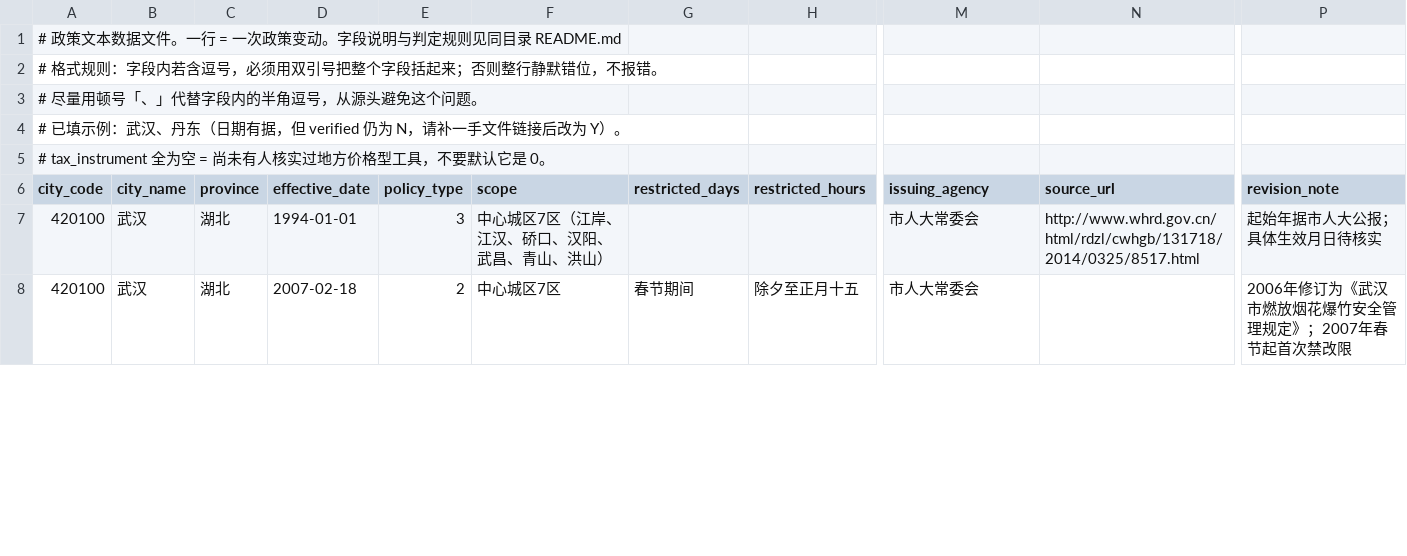
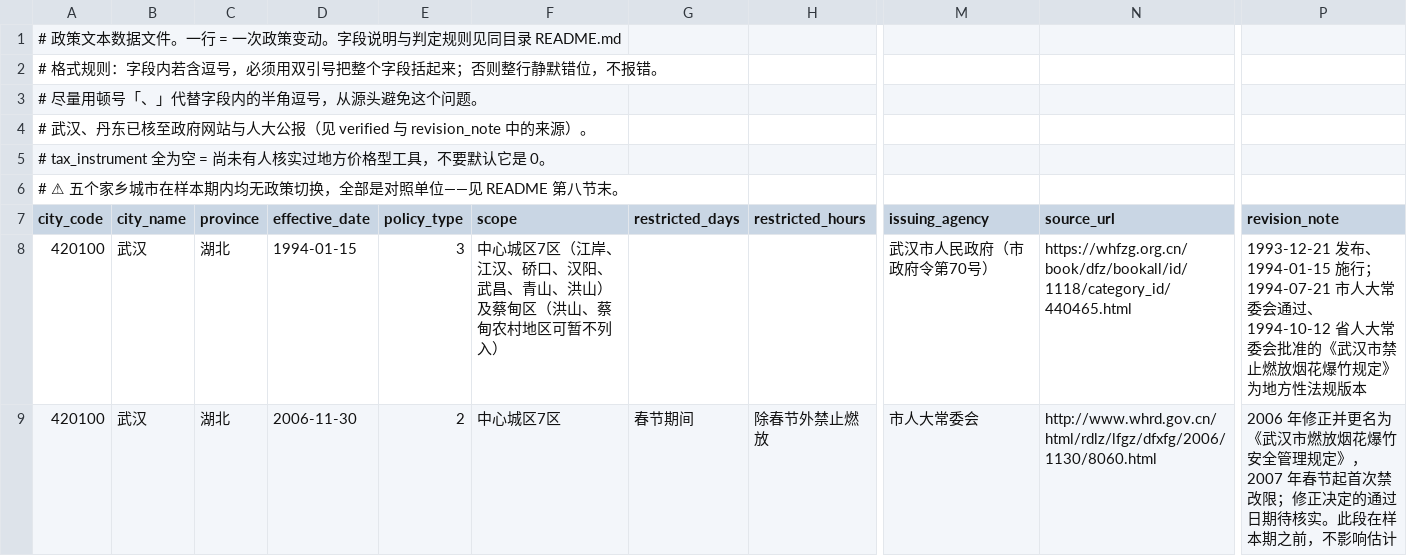
Before and after one commit to YINN233/public-finance-essay-fireworks, a CSV file: policy/policy.csv, drawn as a sheet; only a part is shown, gaps mark what is left out; addresses are those after the commit; rows hold the shown columns only; the diff covers the shown part only; the diff names each change by its address in the sheet, - before the commit and + after, or states it on an @@ line.

```diff
--- a/policy/policy.csv
+++ b/policy/policy.csv
-A4 (city_code): # 已填示例：武汉、丹东（日期有据，但 verified 仍为 N，请补一手文件链接后改为 Y）。
+A4 (city_code): # 武汉、丹东已核至政府网站与人大公报（见 verified 与 revision_note 中的来源）。
+row 6: # ⚠ 五个家乡城市在样本期内均无政策切换，全部是对照单位——见 README 第八节末。
-D8 (effective_date): 1994-01-01
+D8 (effective_date): 1994-01-15
-F8 (scope): 中心城区7区（江岸、江汉、硚口、汉阳、武昌、青山、洪山）
+F8 (scope): 中心城区7区（江岸、江汉、硚口、汉阳、武昌、青山、洪山）及蔡甸区（洪山、蔡甸农村地区可暂不列入）
-M8 (issuing_agency): 市人大常委会
+M8 (issuing_agency): 武汉市人民政府（市政府令第70号）
-N8 (source_url): http://www.whrd.gov.cn/html/rdzl/cwhgb/131718/2014/0325/8517.html
+N8 (source_url): https://whfzg.org.cn/book/dfz/bookall/id/1118/category_id/440465.html
-P8 (revision_note): 起始年据市人大公报；具体生效月日待核实
+P8 (revision_note): 1993-12-21 发布、1994-01-15 施行；1994-07-21 市人大常委会通过、1994-10-12 省人大常委会批准的《武汉市禁止燃放烟花爆竹规定》为地方性法规版本
-D9 (effective_date): 2007-02-18
+D9 (effective_date): 2006-11-30
-H9 (restricted_hours): 除夕至正月十五
+H9 (restricted_hours): 除春节外禁止燃放
-N9 (source_url): (empty)
+N9 (source_url): http://www.whrd.gov.cn/html/rdlz/lfgz/dfxfg/2006/1130/8060.html
-P9 (revision_note): 2006年修订为《武汉市燃放烟花爆竹安全管理规定》；2007年春节起首次禁改限
+P9 (revision_note): 2006 年修正并更名为《武汉市燃放烟花爆竹安全管理规定》，2007 年春节起首次禁改限；修正决定的通过日期待核实。此段在样本期之前，不影响估计
```
Also changed, not shown: 1 added row and 19 edited cells elsewhere in this file, 2 other files.
